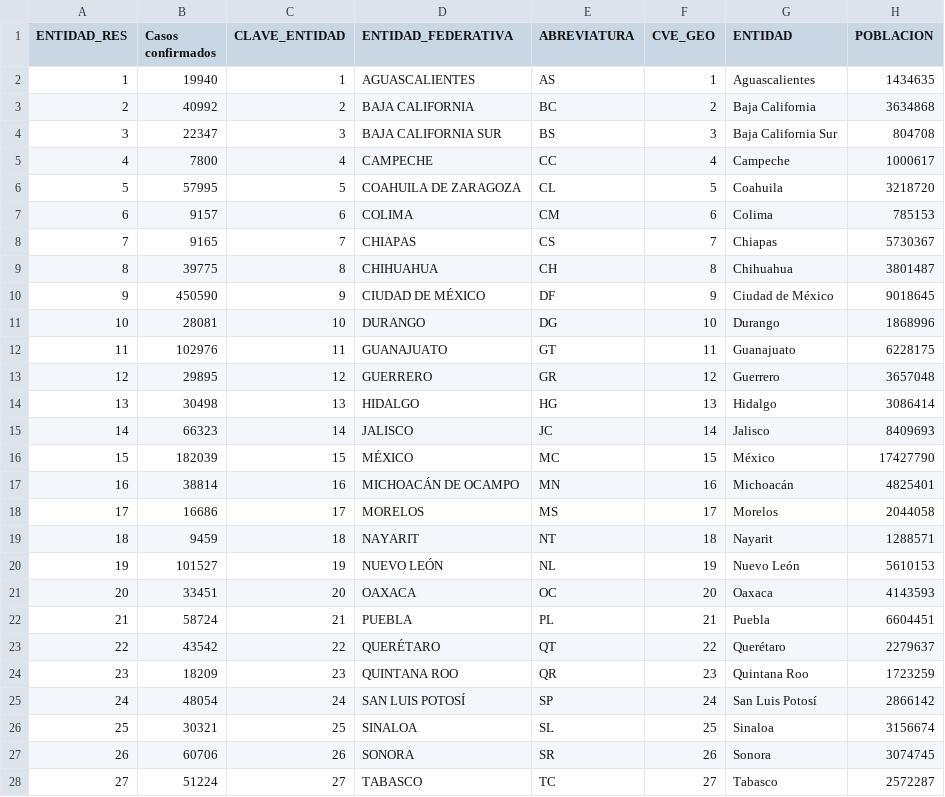
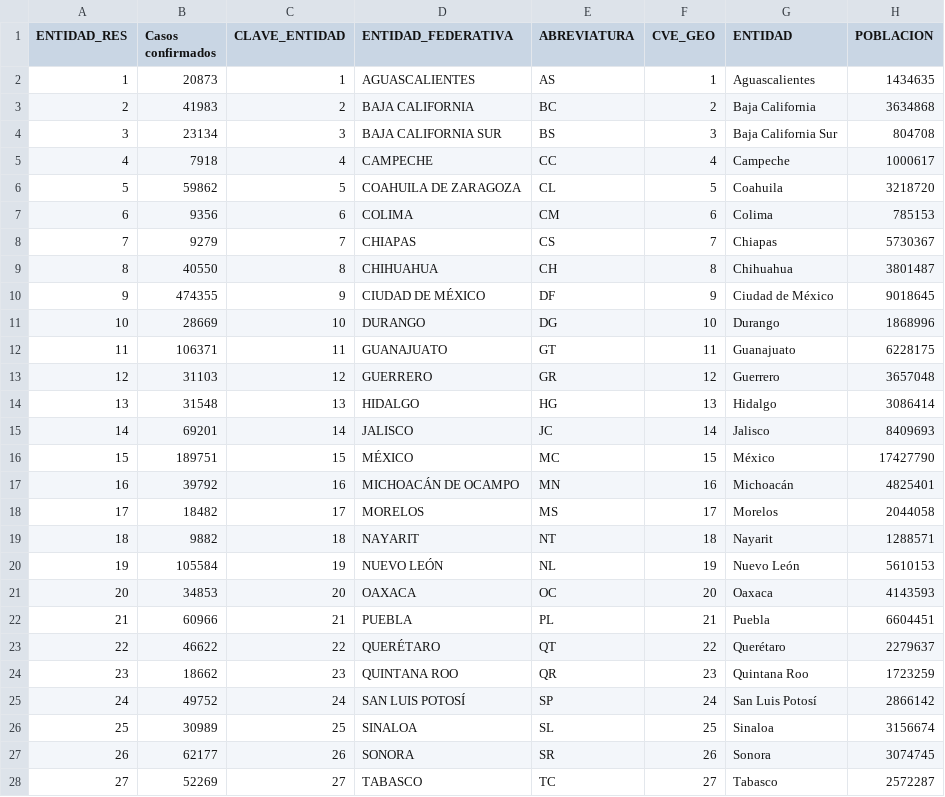
Before and after one commit to Riloro/mexico_covid19_dashboard, a CSV file: processed_data/poblaciones_casos_por_estado.csv, drawn as a sheet; only a part is shown; the diff covers the shown part only.

```diff
--- a/processed_data/poblaciones_casos_por_estado.csv
+++ b/processed_data/poblaciones_casos_por_estado.csv
@@ -1,28 +1,28 @@
 ENTIDAD_RES,Casos confirmados,CLAVE_ENTIDAD,ENTIDAD_FEDERATIVA,ABREVIATURA,CVE_GEO,ENTIDAD,POBLACION
-1,19940,1,AGUASCALIENTES,AS,1,Aguascalientes,1434635
-2,40992,2,BAJA CALIFORNIA,BC,2,Baja California,3634868
-3,22347,3,BAJA CALIFORNIA SUR,BS,3,Baja California Sur,804708
-4,7800,4,CAMPECHE,CC,4,Campeche,1000617
-5,57995,5,COAHUILA DE ZARAGOZA,CL,5,Coahuila,3218720
-6,9157,6,COLIMA,CM,6,Colima,785153
-7,9165,7,CHIAPAS,CS,7,Chiapas,5730367
-8,39775,8,CHIHUAHUA,CH,8,Chihuahua,3801487
-9,450590,9,CIUDAD DE MÉXICO,DF,9,Ciudad de México,9018645
-10,28081,10,DURANGO,DG,10,Durango,1868996
-11,102976,11,GUANAJUATO,GT,11,Guanajuato,6228175
-12,29895,12,GUERRERO,GR,12,Guerrero,3657048
-13,30498,13,HIDALGO,HG,13,Hidalgo,3086414
-14,66323,14,JALISCO,JC,14,Jalisco,8409693
-15,182039,15,MÉXICO,MC,15,México,17427790
-16,38814,16,MICHOACÁN DE OCAMPO,MN,16,Michoacán,4825401
-17,16686,17,MORELOS,MS,17,Morelos,2044058
-18,9459,18,NAYARIT,NT,18,Nayarit,1288571
-19,101527,19,NUEVO LEÓN,NL,19,Nuevo León,5610153
-20,33451,20,OAXACA,OC,20,Oaxaca,4143593
-21,58724,21,PUEBLA,PL,21,Puebla,6604451
-22,43542,22,QUERÉTARO,QT,22,Querétaro,2279637
-23,18209,23,QUINTANA ROO,QR,23,Quintana Roo,1723259
-24,48054,24,SAN LUIS POTOSÍ,SP,24,San Luis Potosí,2866142
-25,30321,25,SINALOA,SL,25,Sinaloa,3156674
-26,60706,26,SONORA,SR,26,Sonora,3074745
-27,51224,27,TABASCO,TC,27,Tabasco,2572287
+1,20873,1,AGUASCALIENTES,AS,1,Aguascalientes,1434635
+2,41983,2,BAJA CALIFORNIA,BC,2,Baja California,3634868
+3,23134,3,BAJA CALIFORNIA SUR,BS,3,Baja California Sur,804708
+4,7918,4,CAMPECHE,CC,4,Campeche,1000617
+5,59862,5,COAHUILA DE ZARAGOZA,CL,5,Coahuila,3218720
+6,9356,6,COLIMA,CM,6,Colima,785153
+7,9279,7,CHIAPAS,CS,7,Chiapas,5730367
+8,40550,8,CHIHUAHUA,CH,8,Chihuahua,3801487
+9,474355,9,CIUDAD DE MÉXICO,DF,9,Ciudad de México,9018645
+10,28669,10,DURANGO,DG,10,Durango,1868996
+11,106371,11,GUANAJUATO,GT,11,Guanajuato,6228175
+12,31103,12,GUERRERO,GR,12,Guerrero,3657048
+13,31548,13,HIDALGO,HG,13,Hidalgo,3086414
+14,69201,14,JALISCO,JC,14,Jalisco,8409693
+15,189751,15,MÉXICO,MC,15,México,17427790
+16,39792,16,MICHOACÁN DE OCAMPO,MN,16,Michoacán,4825401
+17,18482,17,MORELOS,MS,17,Morelos,2044058
+18,9882,18,NAYARIT,NT,18,Nayarit,1288571
+19,105584,19,NUEVO LEÓN,NL,19,Nuevo León,5610153
+20,34853,20,OAXACA,OC,20,Oaxaca,4143593
+21,60966,21,PUEBLA,PL,21,Puebla,6604451
+22,46622,22,QUERÉTARO,QT,22,Querétaro,2279637
+23,18662,23,QUINTANA ROO,QR,23,Quintana Roo,1723259
+24,49752,24,SAN LUIS POTOSÍ,SP,24,San Luis Potosí,2866142
+25,30989,25,SINALOA,SL,25,Sinaloa,3156674
+26,62177,26,SONORA,SR,26,Sonora,3074745
+27,52269,27,TABASCO,TC,27,Tabasco,2572287
```
Also changed, not shown: 5 edited cells elsewhere in this file, processed_data/confirmados_por_estado.csv, processed_data/defunciones_por_estado.csv, 1 other file.
